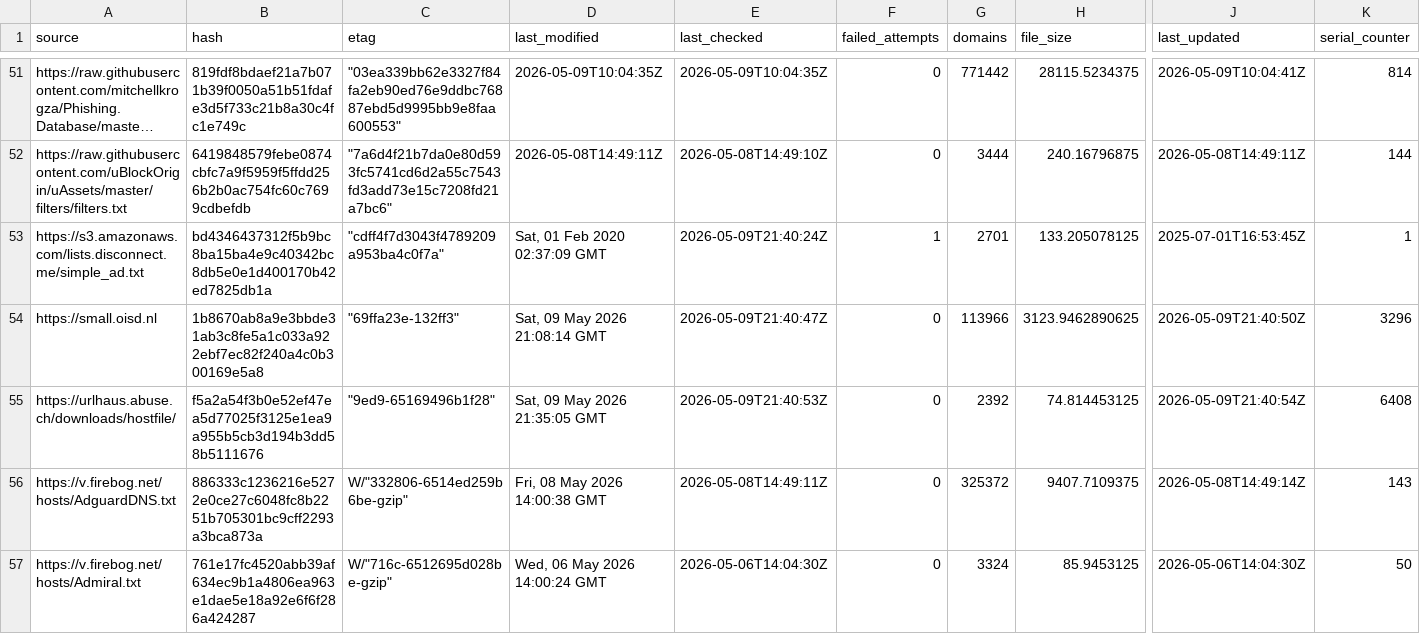
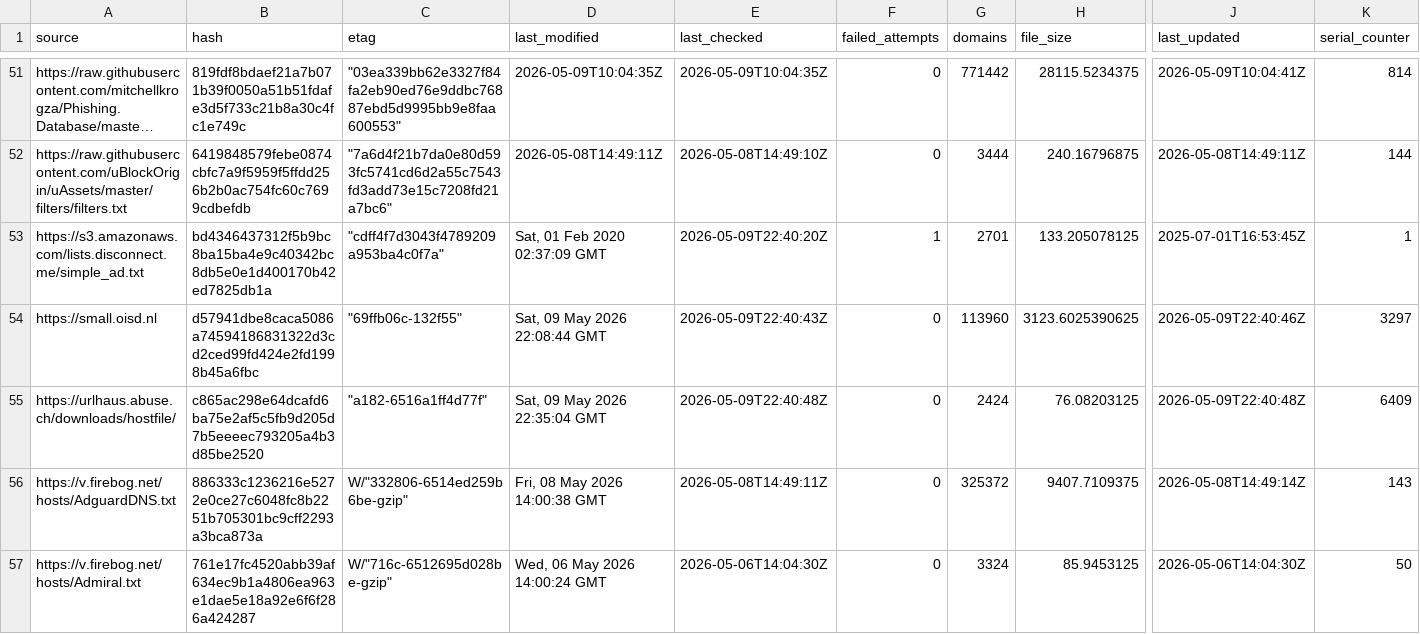
Before and after one commit to siosios/RPZ-Blocklists, a CSV file: tools/source-hashes.csv, drawn as a sheet; only a part is shown, gaps mark what is left out; long unchanged cells end in …; the diff covers the shown part only; the diff names each change by its address in the sheet, - before the commit and + after, or states it on an @@ line.

```diff
--- a/tools/source-hashes.csv
+++ b/tools/source-hashes.csv
-E53 (last_checked): 2026-05-09T21:40:24Z
+E53 (last_checked): 2026-05-09T22:40:20Z
-B54 (hash): 1b8670ab8a9e3bbde31ab3c8fe5a1c033a922ebf7ec82f240a4c0b300169e5a8
+B54 (hash): d57941dbe8caca5086a74594186831322d3cd2ced99fd424e2fd1998b45a6fbc
-C54 (etag): "69ffa23e-132ff3"
+C54 (etag): "69ffb06c-132f55"
-D54 (last_modified): Sat, 09 May 2026 21:08:14 GMT
+D54 (last_modified): Sat, 09 May 2026 22:08:44 GMT
-E54 (last_checked): 2026-05-09T21:40:47Z
+E54 (last_checked): 2026-05-09T22:40:43Z
-G54 (domains): 113966
+G54 (domains): 113960
-H54 (file_size): 3123.9462890625
+H54 (file_size): 3123.6025390625
-J54 (last_updated): 2026-05-09T21:40:50Z
+J54 (last_updated): 2026-05-09T22:40:46Z
-K54 (serial_counter): 3296
+K54 (serial_counter): 3297
-B55 (hash): f5a2a54f3b0e52ef47ea5d77025f3125e1ea9a955b5cb3d194b3dd58b5111676
+B55 (hash): c865ac298e64dcafd6ba75e2af5c5fb9d205d7b5eeeec793205a4b3d85be2520
-C55 (etag): "9ed9-65169496b1f28"
+C55 (etag): "a182-6516a1ff4d77f"
-D55 (last_modified): Sat, 09 May 2026 21:35:05 GMT
+D55 (last_modified): Sat, 09 May 2026 22:35:04 GMT
-E55 (last_checked): 2026-05-09T21:40:53Z
+E55 (last_checked): 2026-05-09T22:40:48Z
-G55 (domains): 2392
+G55 (domains): 2424
-H55 (file_size): 74.814453125
+H55 (file_size): 76.08203125
-J55 (last_updated): 2026-05-09T21:40:54Z
+J55 (last_updated): 2026-05-09T22:40:48Z
-K55 (serial_counter): 6408
+K55 (serial_counter): 6409
```
Also changed, not shown: 23 edited cells elsewhere in this file, 6 other files.
